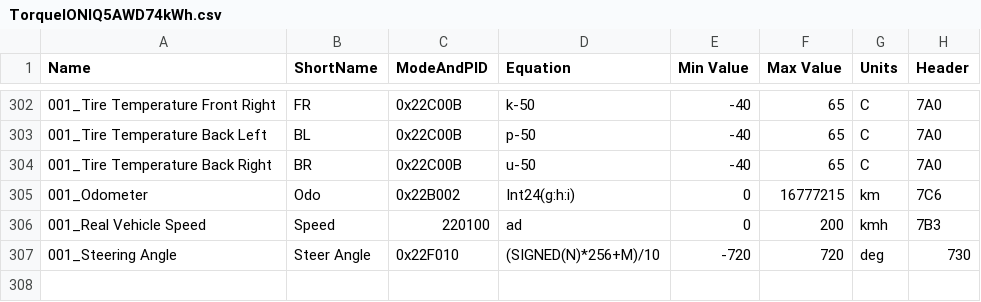
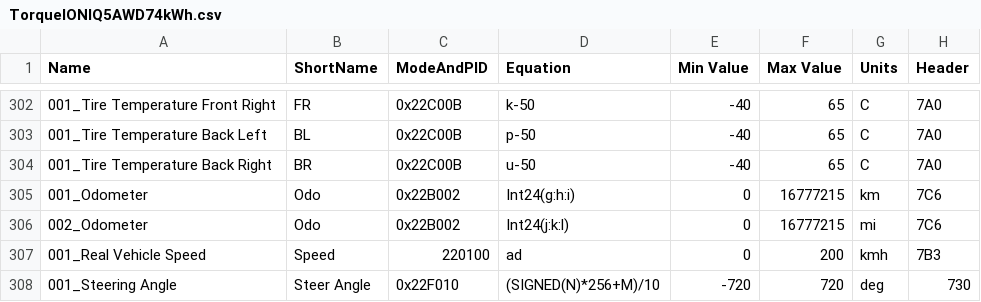
Before and after one commit to Esprit1st/Hyundai-Ioniq-5-Torque-Pro-PIDs, a CSV file: TorqueIONIQ5AWD74kWh.csv, drawn as a sheet; only a part is shown, gaps mark what is left out.

Commit message:
Update TorqueIONIQ5AWD74kWh.csv
Add 002_Odometer (miles) only valid when vehicle display units are set to miles

```diff
--- a/TorqueIONIQ5AWD74kWh.csv
+++ b/TorqueIONIQ5AWD74kWh.csv
@@ -305,2 +305,3 @@ Name,ShortName,ModeAndPID,Equation,Min Value,Max Value,Units,Header
 001_Odometer,Odo,0x22B002,Int24(g:h:i),0,16777215,km,7C6
+002_Odometer,Odo,0x22B002,Int24(j:k:l),0,16777215,mi,7C6
 001_Real Vehicle Speed,Speed,220100,ad,0,200,kmh,7B3
```
